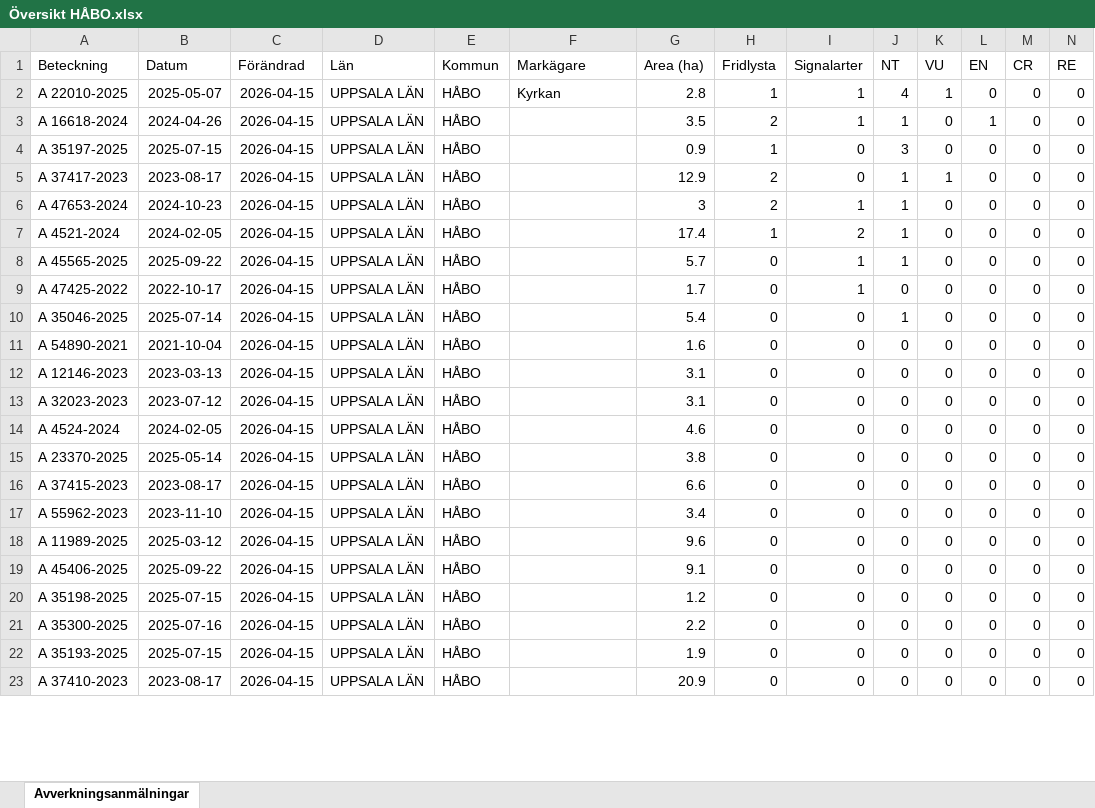
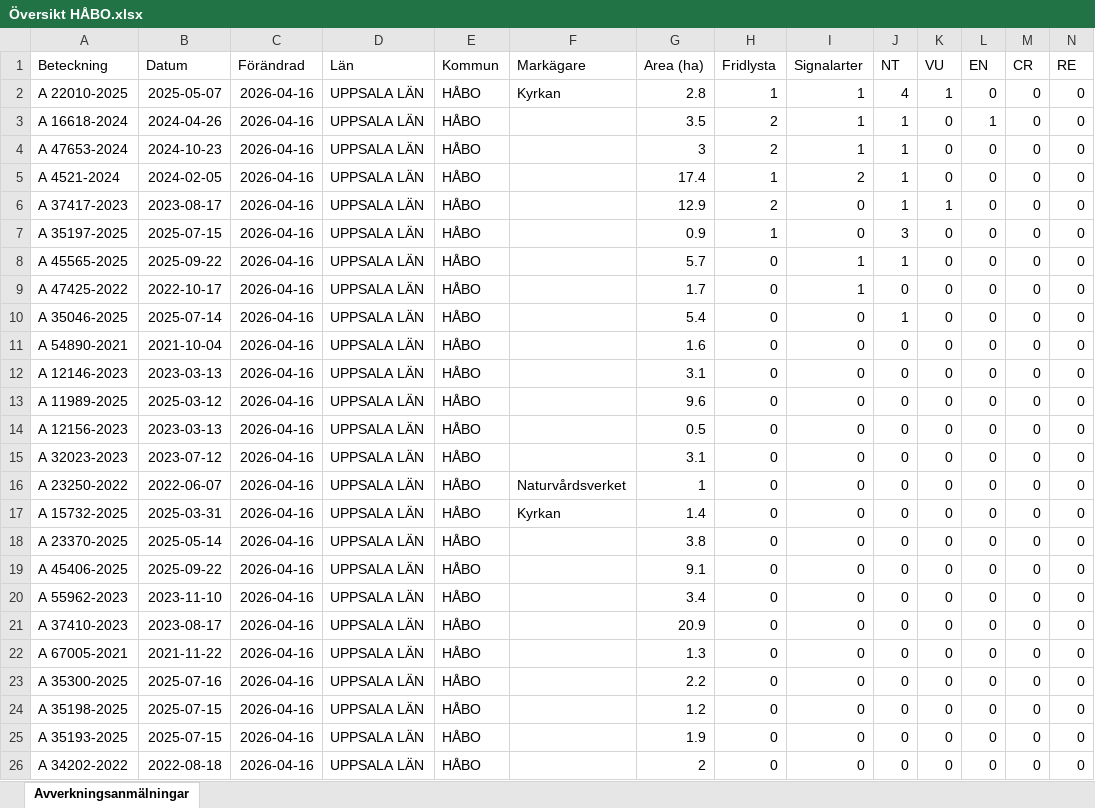
Before and after one commit to klasma/Logging_0305, an Excel workbook: Översikt HÅBO.xlsx, sheet Avverkningsanmälningar, drawn as a sheet; only a part is shown; values as stored, in another font and other column widths than the file's, no borders; removed rows and columns are numbered as before the commit, all else as after; rows hold the shown columns only; the diff covers the shown part only; the diff names each change by its address in the sheet, - before the commit and + after, or states it on an @@ line.

```diff
--- a/Översikt HÅBO.xlsx (sheet Avverkningsanmälningar)
+++ b/Översikt HÅBO.xlsx (sheet Avverkningsanmälningar)
-C2:C3 (Förändrad): 2026-04-15
+C2:C3 (Förändrad): 2026-04-16
-row 4: A 35197-2025 | 2025-07-15 | 2026-04-15 | UPPSALA LÄN | HÅBO |  | 0.9 | 1 | 0 | 3 | 0 | 0 | 0 | 0
-row 5: A 37417-2023 | 2023-08-17 | 2026-04-15 | UPPSALA LÄN | HÅBO |  | 12.9 | 2 | 0 | 1 | 1 | 0 | 0 | 0
-C4:C5 (Förändrad): 2026-04-15
+C4:C5 (Förändrad): 2026-04-16
+row 6: A 37417-2023 | 2023-08-17 | 2026-04-16 | UPPSALA LÄN | HÅBO |  | 12.9 | 2 | 0 | 1 | 1 | 0 | 0 | 0
+row 7: A 35197-2025 | 2025-07-15 | 2026-04-16 | UPPSALA LÄN | HÅBO |  | 0.9 | 1 | 0 | 3 | 0 | 0 | 0 | 0
-C8:C12 (Förändrad): 2026-04-15
+C8:C12 (Förändrad): 2026-04-16
+row 13: A 11989-2025 | 2025-03-12 | 2026-04-16 | UPPSALA LÄN | HÅBO |  | 9.6 | 0 | 0 | 0 | 0 | 0 | 0 | 0
+row 14: A 12156-2023 | 2023-03-13 | 2026-04-16 | UPPSALA LÄN | HÅBO |  | 0.5 | 0 | 0 | 0 | 0 | 0 | 0 | 0
-C15:C16 (Förändrad): 2026-04-15
+C15:C16 (Förändrad): 2026-04-16
-A16 (Beteckning): A 4524-2024
+A16 (Beteckning): A 23250-2022
-B16 (Datum): 2024-02-05
+B16 (Datum): 2022-06-07
-F16 (Markägare): (empty)
+F16 (Markägare): Naturvårdsverket
-G16 (Area (ha)): 4.6
+G16 (Area (ha)): 1
+row 17: A 15732-2025 | 2025-03-31 | 2026-04-16 | UPPSALA LÄN | HÅBO | Kyrkan | 1.4 | 0 | 0 | 0 | 0 | 0 | 0 | 0
-C18:C22 (Förändrad): 2026-04-15
+C18:C22 (Förändrad): 2026-04-16
-A19 (Beteckning): A 37415-2023
+A19 (Beteckning): A 45406-2025
-B19 (Datum): 2023-08-17
+B19 (Datum): 2025-09-22
-G19 (Area (ha)): 6.6
+G19 (Area (ha)): 9.1
-A21 (Beteckning): A 11989-2025
+A21 (Beteckning): A 37410-2023
-B21 (Datum): 2025-03-12
+B21 (Datum): 2023-08-17
-G21 (Area (ha)): 9.6
+G21 (Area (ha)): 20.9
-A22 (Beteckning): A 45406-2025
+A22 (Beteckning): A 67005-2021
-B22 (Datum): 2025-09-22
+B22 (Datum): 2021-11-22
-G22 (Area (ha)): 9.1
+G22 (Area (ha)): 1.3
-row 20: A 35198-2025 | 2025-07-15 | 2026-04-15 | UPPSALA LÄN | HÅBO |  | 1.2 | 0 | 0 | 0 | 0 | 0 | 0 | 0
-C23 (Förändrad): 2026-04-15
+C23 (Förändrad): 2026-04-16
+row 24: A 35198-2025 | 2025-07-15 | 2026-04-16 | UPPSALA LÄN | HÅBO |  | 1.2 | 0 | 0 | 0 | 0 | 0 | 0 | 0
-C25:C26 (Förändrad): 2026-04-15
+C25:C26 (Förändrad): 2026-04-16
-A26 (Beteckning): A 37410-2023
+A26 (Beteckning): A 34202-2022
-B26 (Datum): 2023-08-17
+B26 (Datum): 2022-08-18
-G26 (Area (ha)): 20.9
+G26 (Area (ha)): 2
```
Also changed, not shown: 3 removed rows and 29 edited cells elsewhere in this sheet, artfynd/A 16618-2024 artfynd.xlsx, artfynd/A 22010-2025 artfynd.xlsx, 46 other files.
